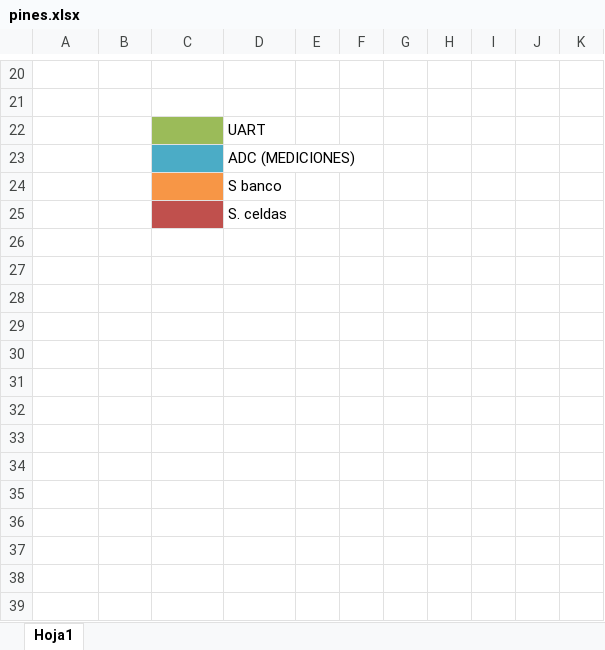
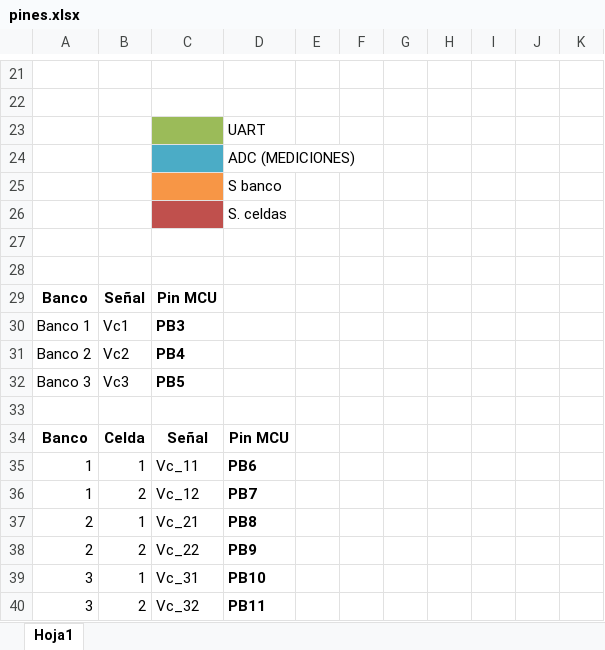
Before and after one commit to DeniseViltes/Tesis, an Excel workbook: Controlador/Prototipo/pines.xlsx, sheet Hoja1, drawn as a sheet; only a part is shown, gaps mark what is left out; values as stored, in another font and other column widths than the file's, no borders; the diff covers the shown part only; the diff names each change by its address in the sheet, - before the commit and + after, or states it on an @@ line.

```diff
--- a/Controlador/Prototipo/pines.xlsx (sheet Hoja1)
+++ b/Controlador/Prototipo/pines.xlsx (sheet Hoja1)
+row 27: (empty)
+row 28: (empty)
+row 29: Banco | Señal | Pin MCU
+row 30: Banco 1 | Vc1 | PB3
+row 31: Banco 2 | Vc2 | PB4
+row 32: Banco 3 | Vc3 | PB5
+row 33: (empty)
+row 34: Banco | Celda | Señal | Pin MCU
+row 35: 1 | 1 | Vc_11 | PB6
+row 36: 1 | 2 | Vc_12 | PB7
+row 37: 2 | 1 | Vc_21 | PB8
+row 38: 2 | 2 | Vc_22 | PB9
+row 39: 3 | 1 | Vc_31 | PB10
+row 40: 3 | 2 | Vc_32 | PB11
```
Also changed, not shown: 1 added row and cell formats elsewhere in this sheet.
